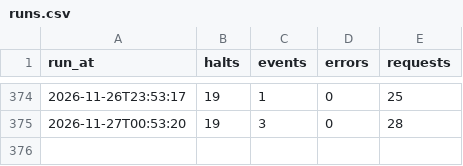
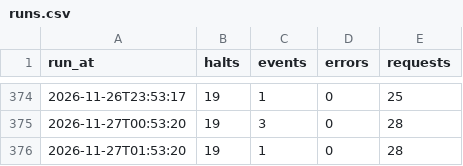
Before and after one commit to frederikwalter/RE1-Monitor, a CSV file: runs.csv, drawn as a sheet; only a part is shown, gaps mark what is left out; the diff names each change by its address in the sheet, - before the commit and + after, or states it on an @@ line.

```diff
--- a/runs.csv
+++ b/runs.csv
+row 376: 2026-11-27T01:53:20 | 19 | 1 | 0 | 28
```
Also changed, not shown: events.csv, 6 other files.
